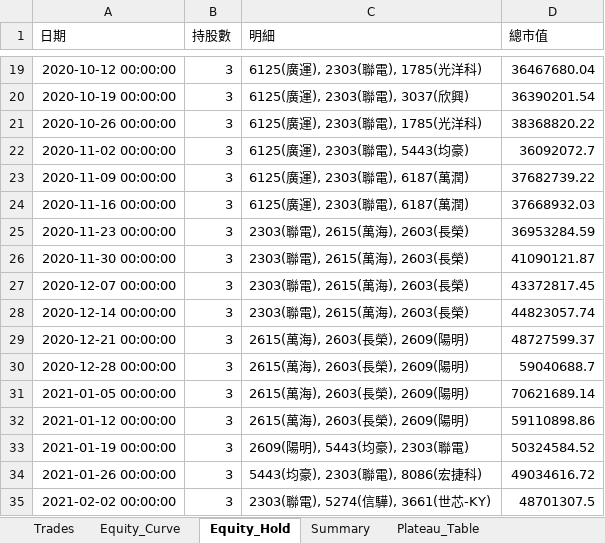
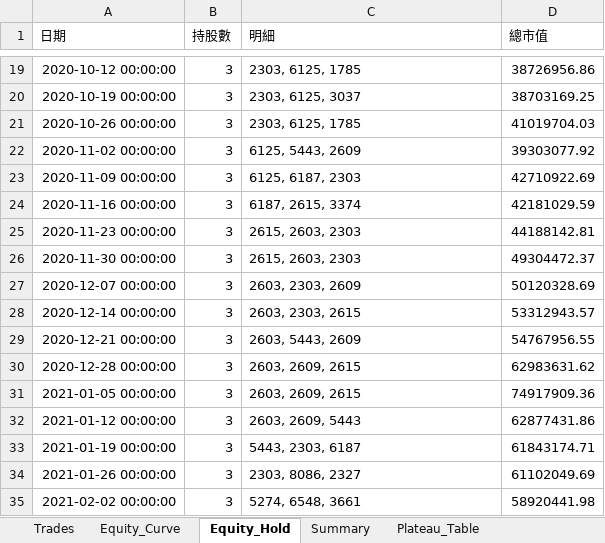
Before and after one commit to katherineliu-lgtm/jules, an Excel workbook: strategy_results.xlsx, sheet Equity_Hold, drawn as a sheet; only a part is shown, gaps mark what is left out; values as stored, in another font and other column widths than the file's, no borders; the diff covers the shown part only; the diff names each change by its address in the sheet, - before the commit and + after, or states it on an @@ line.

```diff
--- a/strategy_results.xlsx (sheet Equity_Hold)
+++ b/strategy_results.xlsx (sheet Equity_Hold)
-C19 (明細): 6125(廣運), 2303(聯電), 1785(光洋科)
+C19 (明細): 2303, 6125, 1785
-D19 (總市值): 36467680.04
+D19 (總市值): 38726956.86
-C20 (明細): 6125(廣運), 2303(聯電), 3037(欣興)
+C20 (明細): 2303, 6125, 3037
-D20 (總市值): 36390201.54
+D20 (總市值): 38703169.25
-C21 (明細): 6125(廣運), 2303(聯電), 1785(光洋科)
+C21 (明細): 2303, 6125, 1785
-D21 (總市值): 38368820.22
+D21 (總市值): 41019704.03
-C22 (明細): 6125(廣運), 2303(聯電), 5443(均豪)
+C22 (明細): 6125, 5443, 2609
-D22 (總市值): 36092072.7
+D22 (總市值): 39303077.92
-C23 (明細): 6125(廣運), 2303(聯電), 6187(萬潤)
+C23 (明細): 6125, 6187, 2303
-D23 (總市值): 37682739.22
+D23 (總市值): 42710922.69
-C24 (明細): 6125(廣運), 2303(聯電), 6187(萬潤)
+C24 (明細): 6187, 2615, 3374
-D24 (總市值): 37668932.03
+D24 (總市值): 42181029.59
-C25:C26 (明細): 2303(聯電), 2615(萬海), 2603(長榮)
+C25:C26 (明細): 2615, 2603, 2303
-D25 (總市值): 36953284.59
+D25 (總市值): 44188142.81
-D26 (總市值): 41090121.87
+D26 (總市值): 49304472.37
-C27 (明細): 2303(聯電), 2615(萬海), 2603(長榮)
+C27 (明細): 2603, 2303, 2609
-D27 (總市值): 43372817.45
+D27 (總市值): 50120328.69
-C28 (明細): 2303(聯電), 2615(萬海), 2603(長榮)
+C28 (明細): 2603, 2303, 2615
-D28 (總市值): 44823057.74
+D28 (總市值): 53312943.57
-C29 (明細): 2615(萬海), 2603(長榮), 2609(陽明)
+C29 (明細): 2603, 5443, 2609
-D29 (總市值): 48727599.37
+D29 (總市值): 54767956.55
-C30:C31 (明細): 2615(萬海), 2603(長榮), 2609(陽明)
+C30:C31 (明細): 2603, 2609, 2615
-D30 (總市值): 59040688.7
+D30 (總市值): 62983631.62
-D31 (總市值): 70621689.14
+D31 (總市值): 74917909.36
-C32 (明細): 2615(萬海), 2603(長榮), 2609(陽明)
+C32 (明細): 2603, 2609, 5443
-D32 (總市值): 59110898.86
+D32 (總市值): 62877431.86
-C33 (明細): 2609(陽明), 5443(均豪), 2303(聯電)
+C33 (明細): 5443, 2303, 6187
-D33 (總市值): 50324584.52
+D33 (總市值): 61843174.71
-C34 (明細): 5443(均豪), 2303(聯電), 8086(宏捷科)
+C34 (明細): 2303, 8086, 2327
-D34 (總市值): 49034616.72
+D34 (總市值): 61102049.69
-C35 (明細): 2303(聯電), 5274(信驊), 3661(世芯-KY)
+C35 (明細): 5274, 6548, 3661
-D35 (總市值): 48701307.5
+D35 (總市值): 58920441.98
```
Also changed, not shown: 513 edited cells elsewhere in this sheet, sheet Trades, sheet Equity_Curve, sheet Plateau_Table, sheet Summary, charts or pictures, 2 other files.
